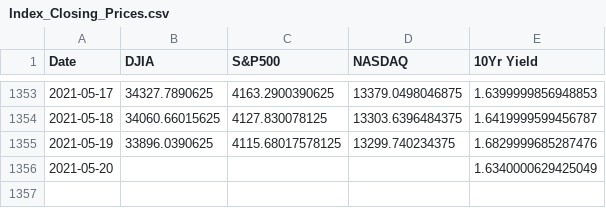
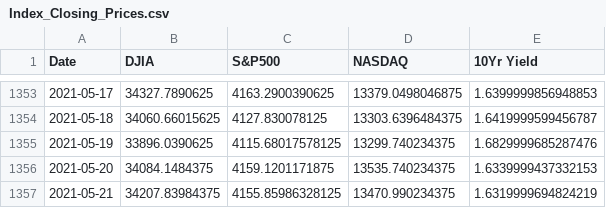
Before and after one commit to CKMitchell3/Portfolio_Analysis, a CSV file: Total_Portfolio/Resources/Index_Closing_Prices.csv, drawn as a sheet; only a part is shown, gaps mark what is left out.

```diff
--- a/Total_Portfolio/Resources/Index_Closing_Prices.csv
+++ b/Total_Portfolio/Resources/Index_Closing_Prices.csv
@@ -1355,2 +1355,3 @@ Date,DJIA,S&P500,NASDAQ,10Yr Yield
 2021-05-19,33896.0390625,4115.68017578125,13299.740234375,1.6829999685287476
-2021-05-20,,,,1.6340000629425049
+2021-05-20,34084.1484375,4159.1201171875,13535.740234375,1.6339999437332153
+2021-05-21,34207.83984375,4155.85986328125,13470.990234375,1.6319999694824219
```
Also changed, not shown: Total_Portfolio/Resources/Stock_Portfolio_Prices.csv, Total_Portfolio/Resources/Stock_Portfolio_Volumes.csv, 9 other files.
